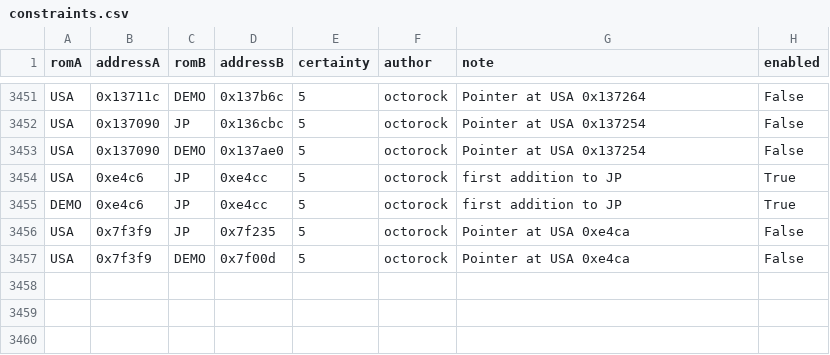
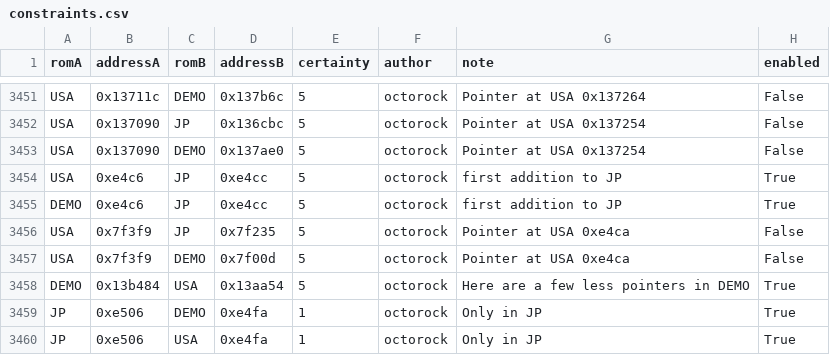
Before and after one commit to octorock/the-little-hat, a CSV file: data/constraints.csv, drawn as a sheet; only a part is shown, gaps mark what is left out.

Commit message:
Mark bytes as only belonging to one variant

```diff
--- a/data/constraints.csv
+++ b/data/constraints.csv
@@ -3457 +3457,4 @@ USA,0x7f3f9,JP,0x7f235,5,octorock,Pointer at USA 0xe4ca,False
 USA,0x7f3f9,DEMO,0x7f00d,5,octorock,Pointer at USA 0xe4ca,False
+DEMO,0x13b484,USA,0x13aa54,5,octorock,Here are a few less pointers in DEMO,True
+JP,0xe506,DEMO,0xe4fa,1,octorock,Only in JP,True
+JP,0xe506,USA,0xe4fa,1,octorock,Only in JP,True
```
Also changed, not shown: 2 other files.
